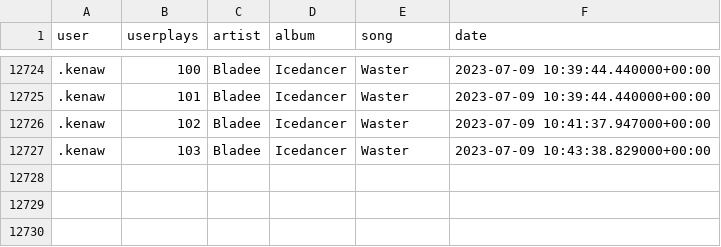
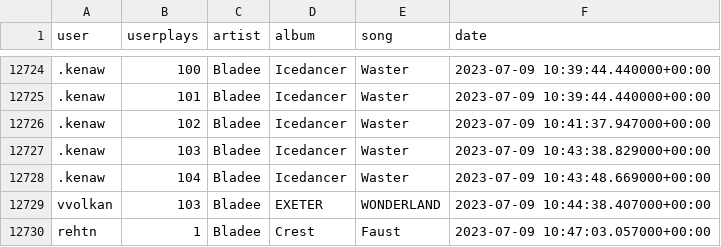
Before and after one commit to aryanvinci/data, a CSV file: data.csv, drawn as a sheet; only a part is shown, gaps mark what is left out; the diff names each change by its address in the sheet, - before the commit and + after, or states it on an @@ line.

Commit message:
update

```diff
--- a/data.csv
+++ b/data.csv
+row 12728: .kenaw | 104 | Bladee | Icedancer | Waster | 2023-07-09 10:43:48.669000+00:00
+row 12729: vvolkan | 103 | Bladee | EXETER | WONDERLAND | 2023-07-09 10:44:38.407000+00:00
+row 12730: rehtn | 1 | Bladee | Crest | Faust | 2023-07-09 10:47:03.057000+00:00
```
